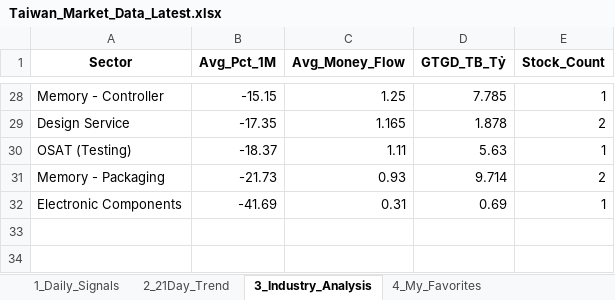
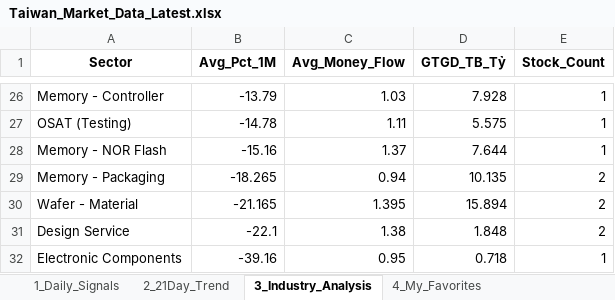
Before and after one commit to chipmoon/dashboard-tw, an Excel workbook: Taiwan_Market_Data_Latest.xlsx, sheet 3_Industry_Analysis, drawn as a sheet; only a part is shown, gaps mark what is left out; values as stored, in another font and other column widths than the file's, no borders; removed rows and columns are numbered as before the commit, all else as after; the diff covers the shown part only; the diff names each change by its address in the sheet, - before the commit and + after, or states it on an @@ line.

```diff
--- a/Taiwan_Market_Data_Latest.xlsx (sheet 3_Industry_Analysis)
+++ b/Taiwan_Market_Data_Latest.xlsx (sheet 3_Industry_Analysis)
-B26 (Avg_Pct_1M): -15.15
+B26 (Avg_Pct_1M): -13.79
-C26 (Avg_Money_Flow): 1.25
+C26 (Avg_Money_Flow): 1.03
-D26 (GTGD_TB_Tỷ): 7.785
+D26 (GTGD_TB_Tỷ): 7.928
-row 29: Design Service | -17.35 | 1.165 | 1.878 | 2
-B27 (Avg_Pct_1M): -18.37
+B27 (Avg_Pct_1M): -14.78
-D27 (GTGD_TB_Tỷ): 5.63
+D27 (GTGD_TB_Tỷ): 5.575
+row 28: Memory - NOR Flash | -15.16 | 1.37 | 7.644 | 1
-B29 (Avg_Pct_1M): -21.73
+B29 (Avg_Pct_1M): -18.265
-C29 (Avg_Money_Flow): 0.93
+C29 (Avg_Money_Flow): 0.94
-D29 (GTGD_TB_Tỷ): 9.714
+D29 (GTGD_TB_Tỷ): 10.135
+row 30: Wafer - Material | -21.165 | 1.395 | 15.894 | 2
+row 31: Design Service | -22.1 | 1.38 | 1.848 | 2
-B32 (Avg_Pct_1M): -41.69
+B32 (Avg_Pct_1M): -39.16
-C32 (Avg_Money_Flow): 0.31
+C32 (Avg_Money_Flow): 0.95
-D32 (GTGD_TB_Tỷ): 0.69
+D32 (GTGD_TB_Tỷ): 0.718
```
Also changed, not shown: 9 added rows, 11 removed rows and 45 edited cells elsewhere in this sheet, sheet 1_Daily_Signals, sheet 2_21Day_Trend, sheet 4_My_Favorites.
